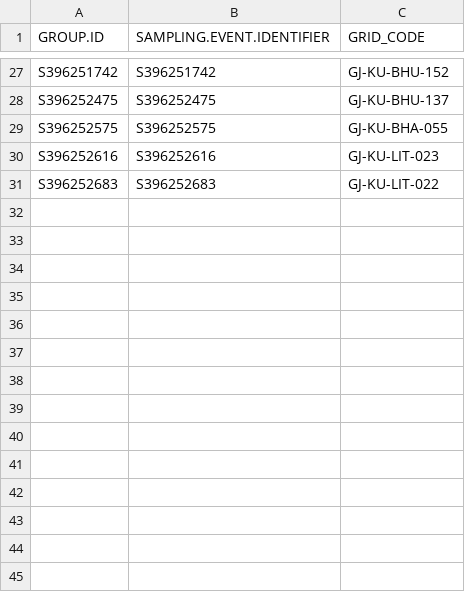
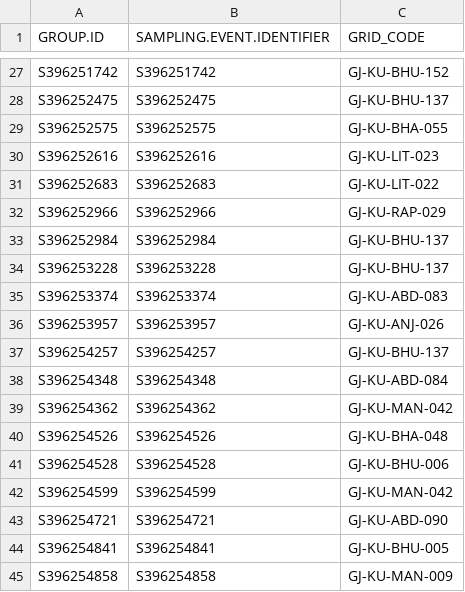
Before and after one commit to birdcountindia/pmc-dashboard, a CSV file: years/2026/checklist_grid_map.csv, drawn as a sheet; only a part is shown, gaps mark what is left out; the diff names each change by its address in the sheet, - before the commit and + after, or states it on an @@ line.

```diff
--- a/years/2026/checklist_grid_map.csv
+++ b/years/2026/checklist_grid_map.csv
+row 32: S396252966 | S396252966 | GJ-KU-RAP-029
+row 33: S396252984 | S396252984 | GJ-KU-BHU-137
+row 34: S396253228 | S396253228 | GJ-KU-BHU-137
+row 35: S396253374 | S396253374 | GJ-KU-ABD-083
+row 36: S396253957 | S396253957 | GJ-KU-ANJ-026
+row 37: S396254257 | S396254257 | GJ-KU-BHU-137
+row 38: S396254348 | S396254348 | GJ-KU-ABD-084
+row 39: S396254362 | S396254362 | GJ-KU-MAN-042
+row 40: S396254526 | S396254526 | GJ-KU-BHA-048
+row 41: S396254528 | S396254528 | GJ-KU-BHU-006
+row 42: S396254599 | S396254599 | GJ-KU-MAN-042
+row 43: S396254721 | S396254721 | GJ-KU-ABD-090
+row 44: S396254841 | S396254841 | GJ-KU-BHU-005
+row 45: S396254858 | S396254858 | GJ-KU-MAN-009
```
Also changed, not shown: years/2026/nonprotocol/checklist_grid_map.csv, years/2026/protocol/checklist_grid_map.csv, 33 other files.
